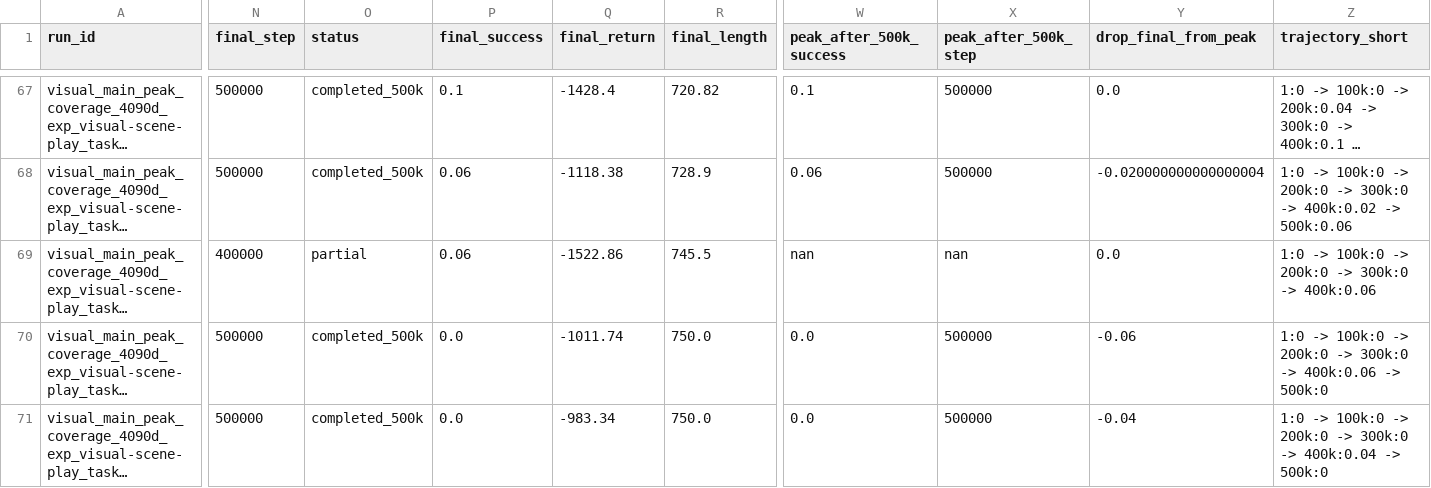
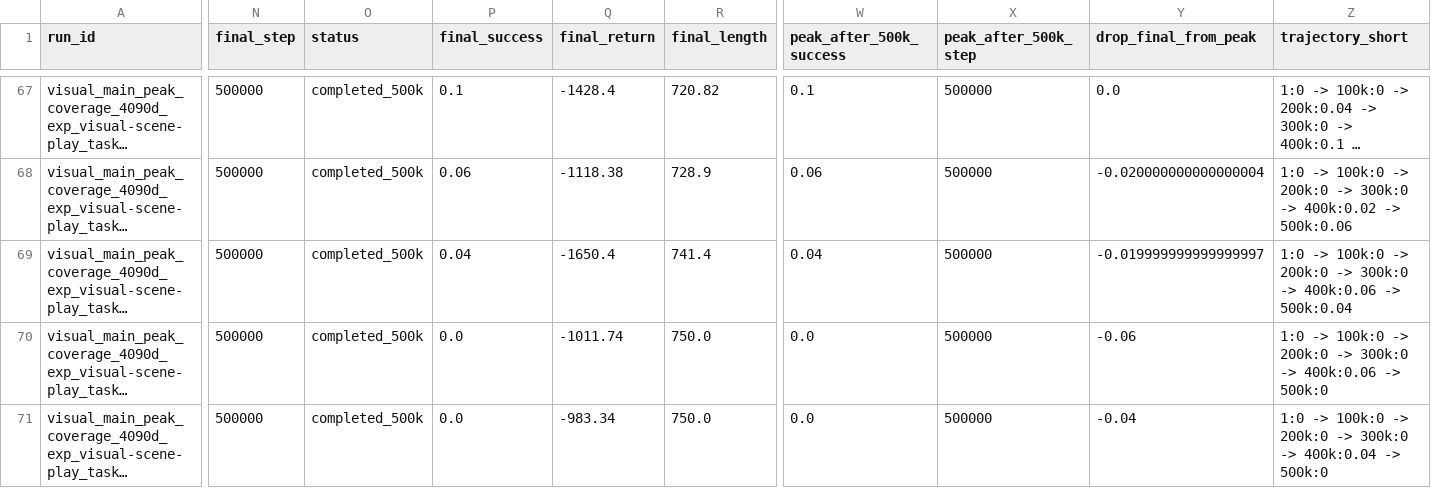
Before and after one commit to lzqw/sb-value-flows, a CSV file: results/audit_visual_best_peak_table.csv, drawn as a sheet; only a part is shown, gaps mark what is left out; long unchanged cells end in …; the diff covers the shown part only; the diff names each change by its address in the sheet, - before the commit and + after, or states it on an @@ line.

```diff
--- a/results/audit_visual_best_peak_table.csv
+++ b/results/audit_visual_best_peak_table.csv
-N69 (final_step): 400000
+N69 (final_step): 500000
-O69 (status): partial
+O69 (status): completed_500k
-P69 (final_success): 0.06
+P69 (final_success): 0.04
-Q69 (final_return): -1522.86
+Q69 (final_return): -1650.4
-R69 (final_length): 745.5
+R69 (final_length): 741.4
-W69 (peak_after_500k_success): nan
+W69 (peak_after_500k_success): 0.04
-X69 (peak_after_500k_step): nan
+X69 (peak_after_500k_step): 500000
-Y69 (drop_final_from_peak): 0.0
+Y69 (drop_final_from_peak): -0.019999999999999997
-Z69 (trajectory_short): …-> 400k:0.06
+Z69 (trajectory_short): …-> 400k:0.06 -> 500k:0.04
```
Also changed, not shown: 1 added row and 3 edited cells elsewhere in this file, results/audit_all_visual_runs_4090d.csv, results/audit_visual_final_table.csv, 5 other files.
